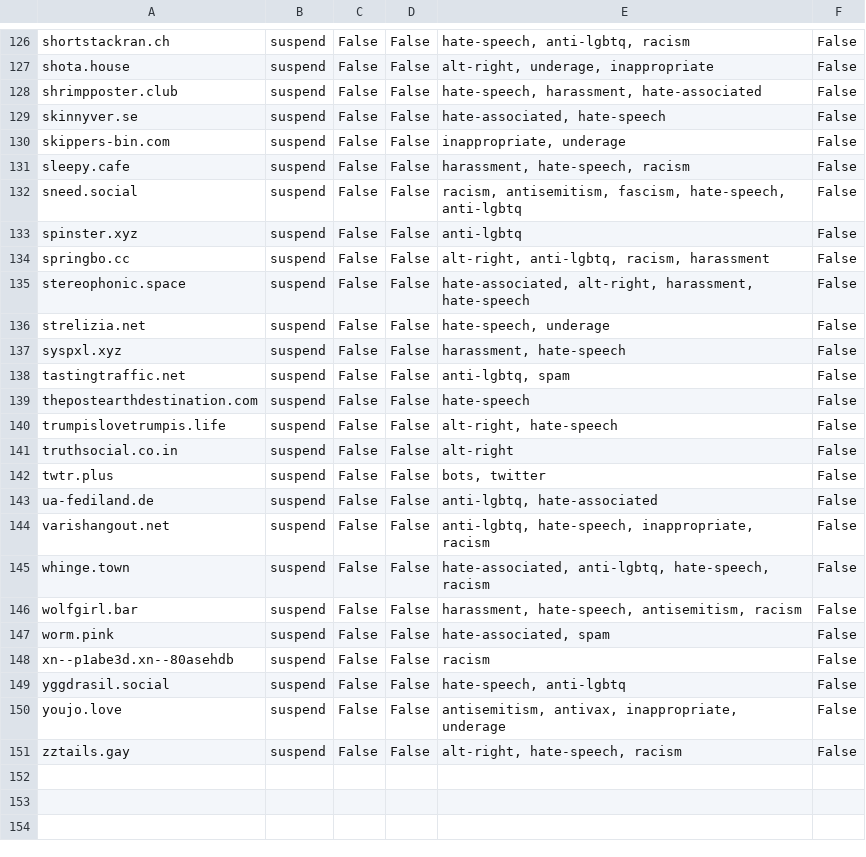
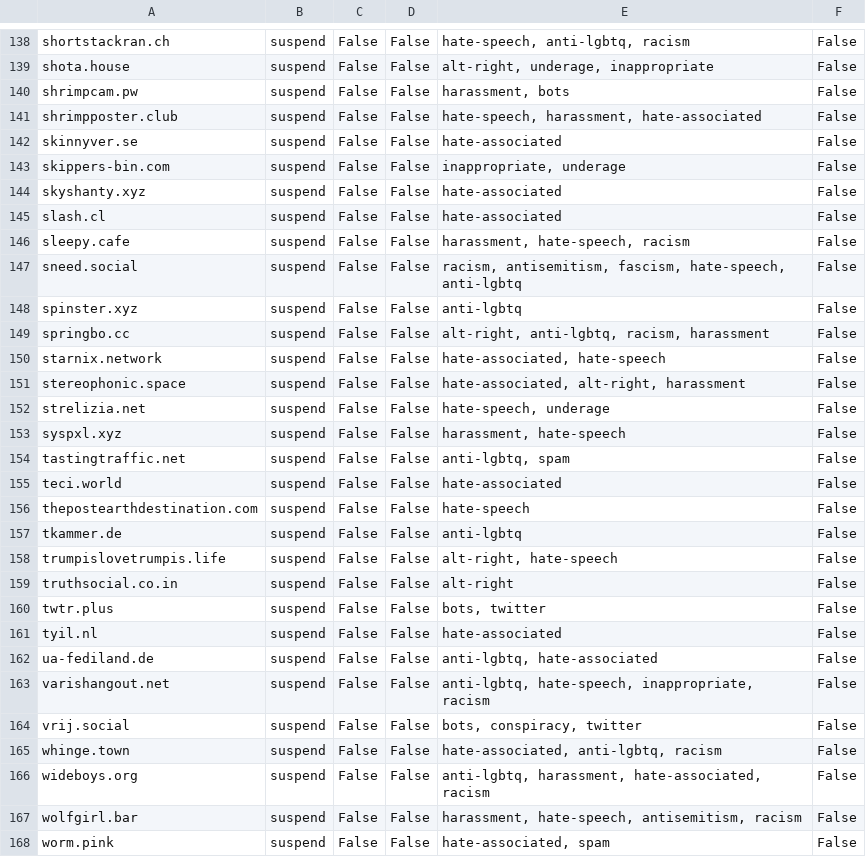
Before and after one commit to gardenfence/blocklist, a CSV file: gardenfence-mastodon.csv, drawn as a sheet; only a part is shown, gaps mark what is left out; the shorter side is filled out with more unchanged rows; the diff covers the shown part only.

```diff
--- a/gardenfence-mastodon.csv
+++ b/gardenfence-mastodon.csv
@@ -127,5 +139,8 @@ shortstackran.ch,suspend,False,False,"hate-speech, anti-lgbtq, racism",False
 shota.house,suspend,False,False,"alt-right, underage, inappropriate",False
+shrimpcam.pw,suspend,False,False,"harassment, bots",False
 shrimpposter.club,suspend,False,False,"hate-speech, harassment, hate-associated",False
-skinnyver.se,suspend,False,False,"hate-associated, hate-speech",False
+skinnyver.se,suspend,False,False,hate-associated,False
 skippers-bin.com,suspend,False,False,"inappropriate, underage",False
+skyshanty.xyz,suspend,False,False,hate-associated,False
+slash.cl,suspend,False,False,hate-associated,False
 sleepy.cafe,suspend,False,False,"harassment, hate-speech, racism",False
@@ -134,3 +149,4 @@ spinster.xyz,suspend,False,False,anti-lgbtq,False
 springbo.cc,suspend,False,False,"alt-right, anti-lgbtq, racism, harassment",False
-stereophonic.space,suspend,False,False,"hate-associated, alt-right, harassment, hate-speech",False
+starnix.network,suspend,False,False,"hate-associated, hate-speech",False
+stereophonic.space,suspend,False,False,"hate-associated, alt-right, harassment",False
 strelizia.net,suspend,False,False,"hate-speech, underage",False
@@ -138,3 +154,5 @@ syspxl.xyz,suspend,False,False,"harassment, hate-speech",False
 tastingtraffic.net,suspend,False,False,"anti-lgbtq, spam",False
+teci.world,suspend,False,False,hate-associated,False
 thepostearthdestination.com,suspend,False,False,hate-speech,False
+tkammer.de,suspend,False,False,anti-lgbtq,False
 trumpislovetrumpis.life,suspend,False,False,"alt-right, hate-speech",False
@@ -142,5 +160,8 @@ truthsocial.co.in,suspend,False,False,alt-right,False
 twtr.plus,suspend,False,False,"bots, twitter",False
+tyil.nl,suspend,False,False,hate-associated,False
 ua-fediland.de,suspend,False,False,"anti-lgbtq, hate-associated",False
 varishangout.net,suspend,False,False,"anti-lgbtq, hate-speech, inappropriate, racism",False
-whinge.town,suspend,False,False,"hate-associated, anti-lgbtq, hate-speech, racism",False
+vrij.social,suspend,False,False,"bots, conspiracy, twitter",False
+whinge.town,suspend,False,False,"hate-associated, anti-lgbtq, racism",False
+wideboys.org,suspend,False,False,"anti-lgbtq, harassment, hate-associated, racism",False
 wolfgirl.bar,suspend,False,False,"harassment, hate-speech, antisemitism, racism",False
```
Also changed, not shown: 14 added rows, 1 removed row and 30 edited cells elsewhere in this file, gardenfence-fediblocksync.csv, 2 other files.
